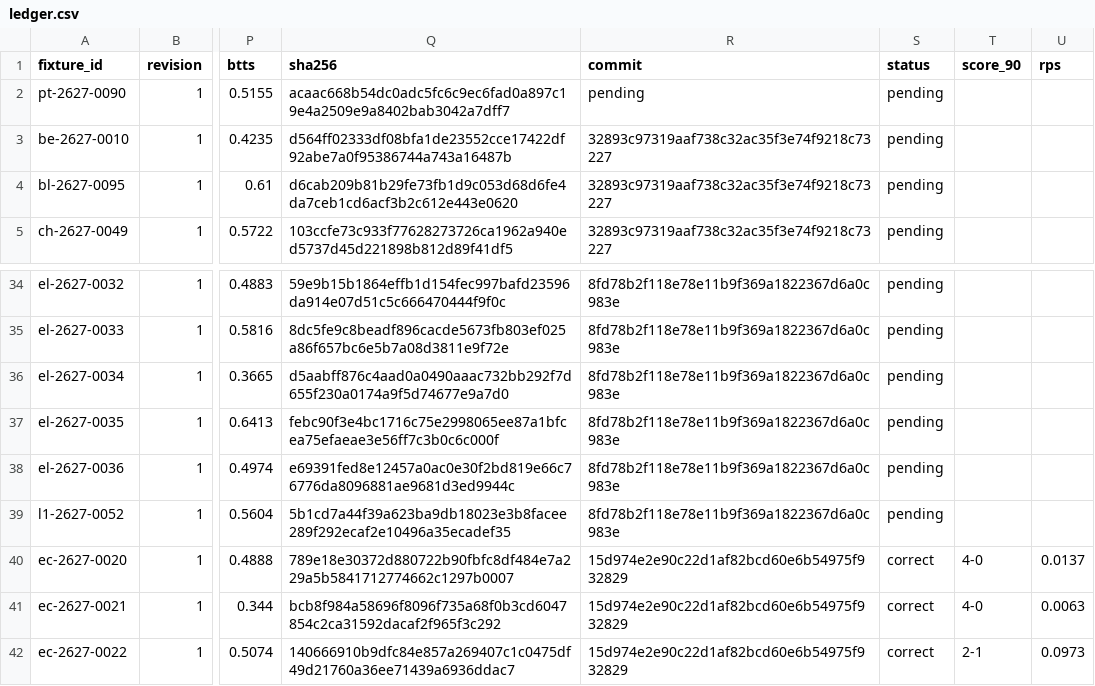
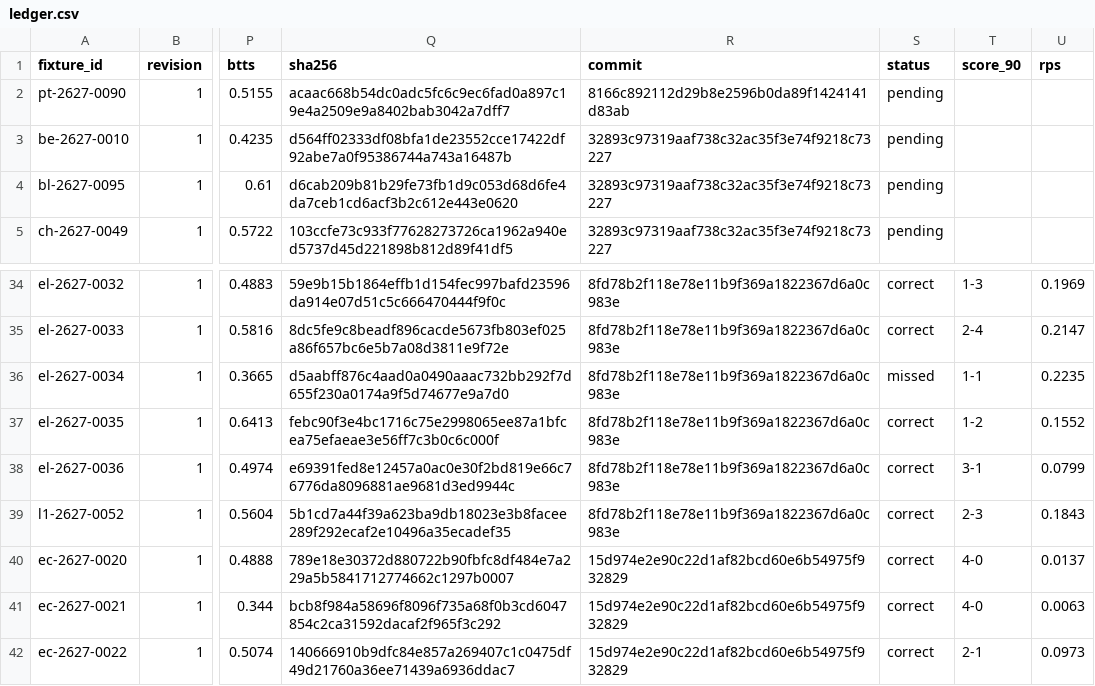
Before and after one commit to thetouchlineatlas-com/ledger, a CSV file: ledger.csv, drawn as a sheet; only a part is shown, gaps mark what is left out; the diff covers the shown part only; the diff names each change by its address in the sheet, - before the commit and + after, or states it on an @@ line.

```diff
--- a/ledger.csv
+++ b/ledger.csv
-R2 (commit): pending
+R2 (commit): 8166c892112d29b8e2596b0da89f1424141d83ab
-S34:S35 (status): pending
+S34:S35 (status): correct
-T34 (score_90): (empty)
+T34 (score_90): 1-3
-U34 (rps): (empty)
+U34 (rps): 0.1969
-T35 (score_90): (empty)
+T35 (score_90): 2-4
-U35 (rps): (empty)
+U35 (rps): 0.2147
-S36 (status): pending
+S36 (status): missed
-T36 (score_90): (empty)
+T36 (score_90): 1-1
-U36 (rps): (empty)
+U36 (rps): 0.2235
-S37:S39 (status): pending
+S37:S39 (status): correct
-T37 (score_90): (empty)
+T37 (score_90): 1-2
-U37 (rps): (empty)
+U37 (rps): 0.1552
-T38 (score_90): (empty)
+T38 (score_90): 3-1
-U38 (rps): (empty)
+U38 (rps): 0.0799
-T39 (score_90): (empty)
+T39 (score_90): 2-3
-U39 (rps): (empty)
+U39 (rps): 0.1843
```
Also changed, not shown: 39 edited cells elsewhere in this file, 2 other files.
